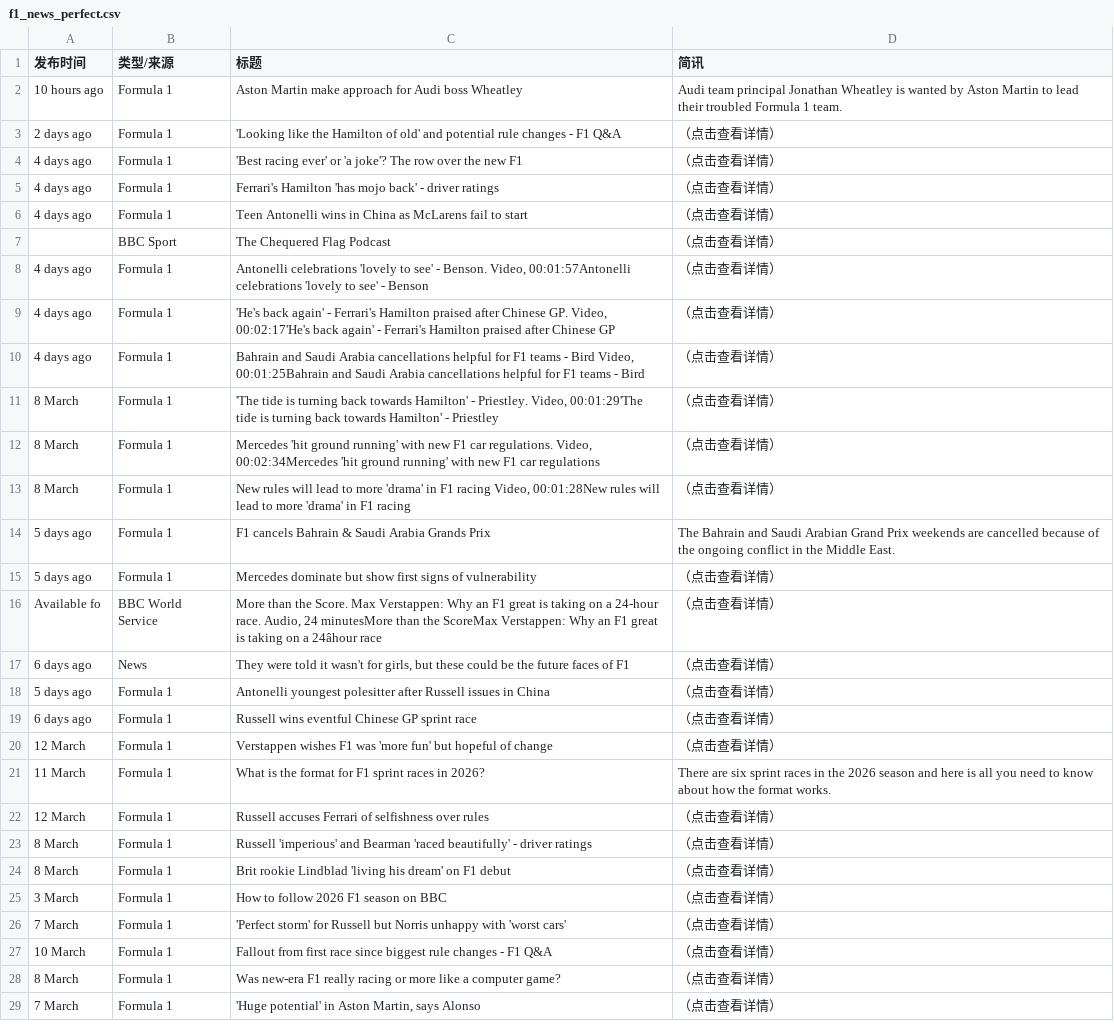
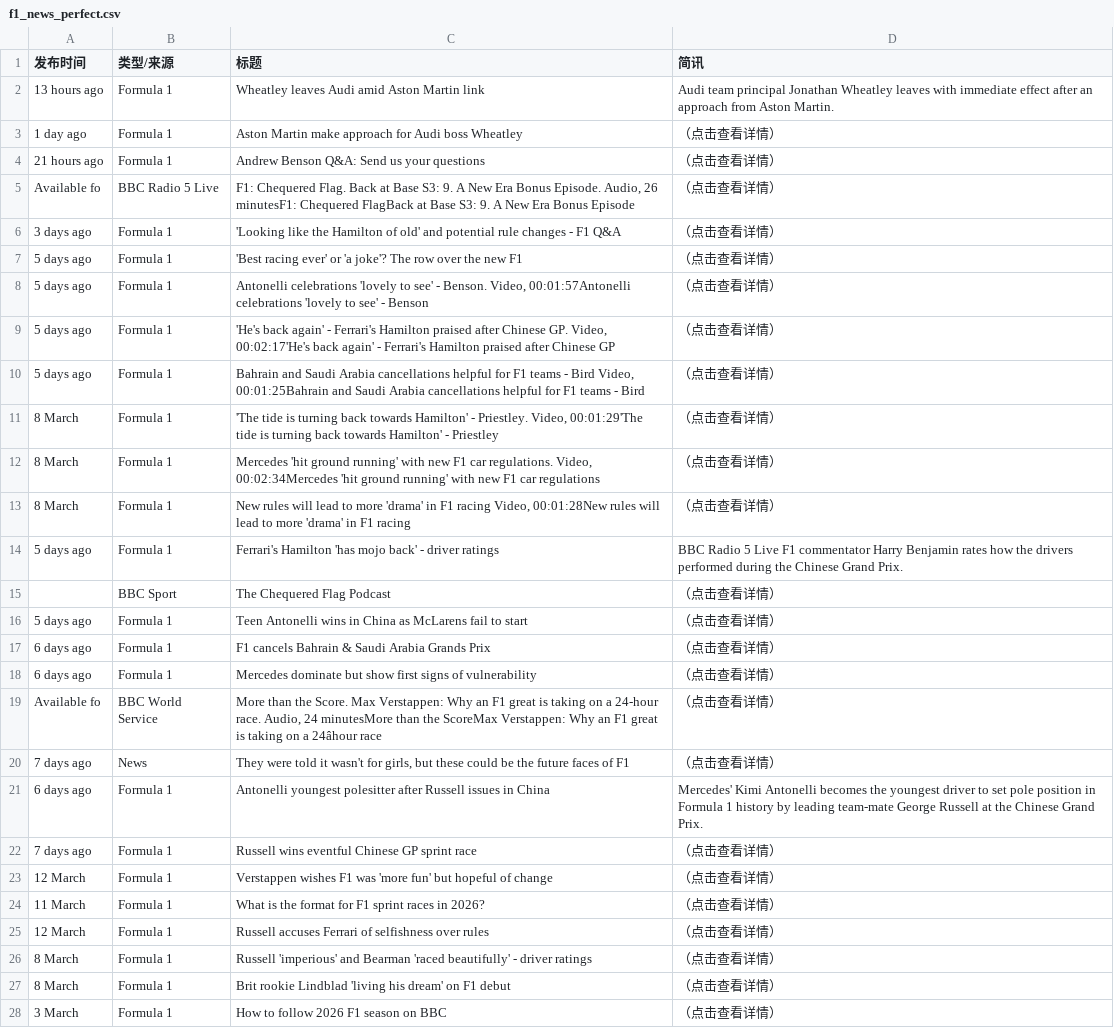
Before and after one commit to 202704948-design/bbc-f1-scraper, a CSV file: f1_news_perfect.csv, drawn as a sheet; only a part is shown; the shorter side is filled out with more unchanged rows; removed rows and columns are numbered as before the commit, all else as after; the diff covers the shown part only; the diff names each change by its address in the sheet, - before the commit and + after, or states it on an @@ line.

```diff
--- a/f1_news_perfect.csv
+++ b/f1_news_perfect.csv
+row 2: 13 hours ago | Formula 1 | Wheatley leaves Audi amid Aston Martin link | Audi team principal Jonathan Wheatley leaves with immediate effect after an approach from Aston Martin.
-A3 (发布时间): 10 hours ago
+A3 (发布时间): 1 day ago
-D3 (简讯): Audi team principal Jonathan Wheatley is wanted by Aston Martin to lead their troubled Formula 1 team.
+D3 (简讯): （点击查看详情）
+row 4: 21 hours ago | Formula 1 | Andrew Benson Q&A: Send us your questions | （点击查看详情）
+row 5: Available fo | BBC Radio 5 Live | F1: Chequered Flag. Back at Base S3: 9. A New Era Bonus Episode. Audio, 26 minutesF1: Chequered FlagBack at Base S3: 9. A New Era Bonus Episode | （点击查看详情）
-A6 (发布时间): 2 days ago
+A6 (发布时间): 3 days ago
-A7 (发布时间): 4 days ago
+A7 (发布时间): 5 days ago
-row 5: 4 days ago | Formula 1 | Ferrari's Hamilton 'has mojo back' - driver ratings | （点击查看详情）
-row 6: 4 days ago | Formula 1 | Teen Antonelli wins in China as McLarens fail to start | （点击查看详情）
-A8:A10 (发布时间): 4 days ago
+A8:A10 (发布时间): 5 days ago
+row 14: 5 days ago | Formula 1 | Ferrari's Hamilton 'has mojo back' - driver ratings | BBC Radio 5 Live F1 commentator Harry Benjamin rates how the drivers performed during the Chinese Grand Prix.
@@ row 7 moved to row 15: BBC Sport @@
+row 16: 5 days ago | Formula 1 | Teen Antonelli wins in China as McLarens fail to start | （点击查看详情）
-A17:A18 (发布时间): 5 days ago
+A17:A18 (发布时间): 6 days ago
-D17 (简讯): The Bahrain and Saudi Arabian Grand Prix weekends are cancelled because of the ongoing conflict in the Middle East.
+D17 (简讯): （点击查看详情）
-A20 (发布时间): 6 days ago
+A20 (发布时间): 7 days ago
-A21 (发布时间): 5 days ago
+A21 (发布时间): 6 days ago
-D21 (简讯): （点击查看详情）
+D21 (简讯): Mercedes' Kimi Antonelli becomes the youngest driver to set pole position in Formula 1 history by leading team-mate George Russell at the Chinese Grand Prix.
-A22 (发布时间): 6 days ago
+A22 (发布时间): 7 days ago
-D24 (简讯): There are six sprint races in the 2026 season and here is all you need to know about how the format works.
+D24 (简讯): （点击查看详情）
```
Also changed, not shown: 3 removed rows and 9 edited cells elsewhere in this file.
